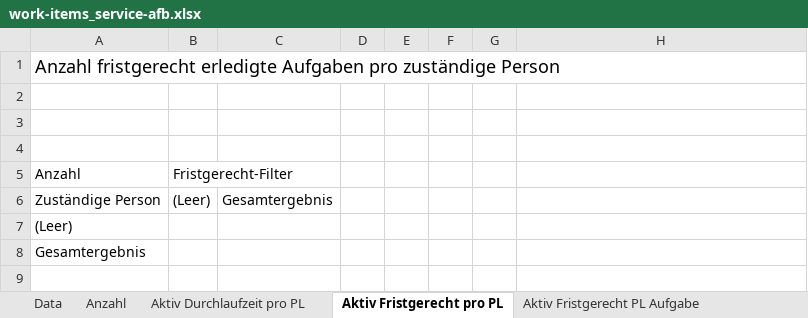
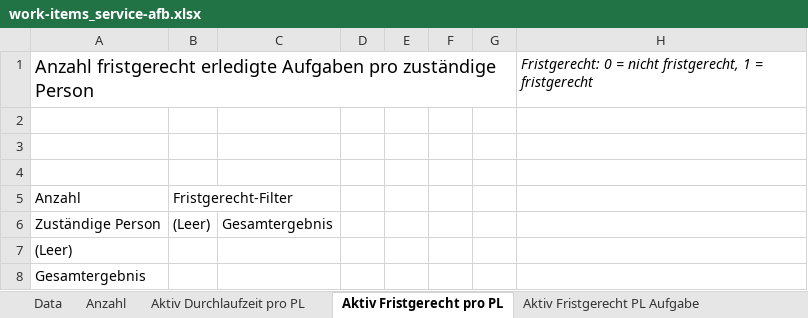
Before and after one commit to inosca/ebau, an Excel workbook: django/camac/statistics/config/kt_ag/work-items_service-afb.xlsx, sheet Aktiv Fristgerecht pro PL, drawn as a sheet; values as stored, in another font and other column widths than the file's, no borders; the diff names each change by its address in the sheet, - before the commit and + after, or states it on an @@ line.

```diff
--- a/django/camac/statistics/config/kt_ag/work-items_service-afb.xlsx (sheet Aktiv Fristgerecht pro PL)
+++ b/django/camac/statistics/config/kt_ag/work-items_service-afb.xlsx (sheet Aktiv Fristgerecht pro PL)
-H1: (empty)
+H1: Fristgerecht: 0 = nicht fristgerecht, 1 = fristgerecht
```
Also changed, not shown: sheet Aktiv Fristgerecht PL Aufgabe, sheet Controlling Rolle Fristgerecht, django/camac/statistics/config/kt_ag/dossiers_municipality.xlsx, django/camac/statistics/config/kt_ag/dossiers_service-afb.xlsx, 2 other files.
